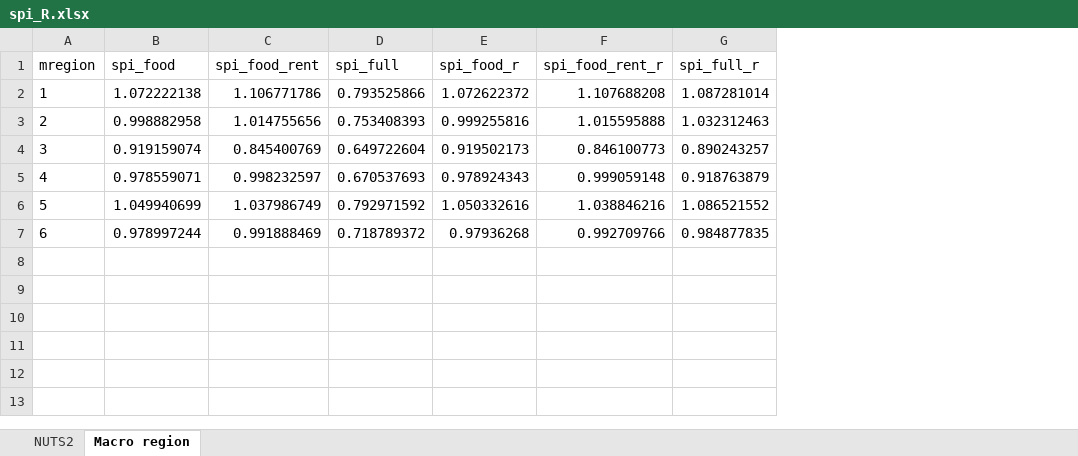
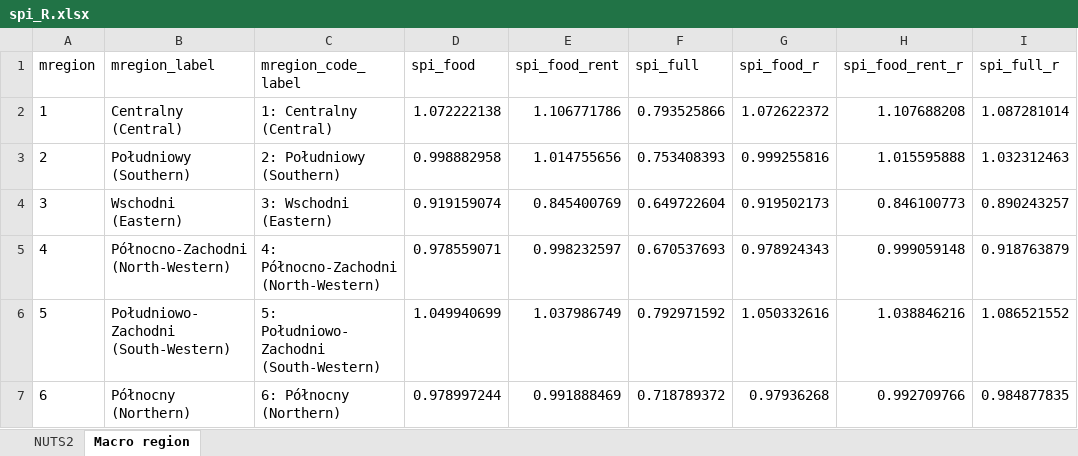
Before and after one commit to wbEUPM/eupm-guide, an Excel workbook: tables/spi_R.xlsx, sheet Macro region, drawn as a sheet; values as stored, in another font and other column widths than the file's, no borders; the diff names each change by its address in the sheet, - before the commit and + after, or states it on an @@ line.

```diff
--- a/tables/spi_R.xlsx (sheet Macro region)
+++ b/tables/spi_R.xlsx (sheet Macro region)
+column B (mregion_label), rows 2-7: Centralny (Central) | Południowy (Southern) | Wschodni (Eastern) | Północno-Zachodni (North-Western) | Południowo-Zachodni (South-Western) | Północny (Northern)
+column C (mregion_code_label), rows 2-7: 1: Centralny (Central) | 2: Południowy (Southern) | 3: Wschodni (Eastern) | 4: Północno-Zachodni (North-Western) | 5: Południowo-Zachodni (South-Western) | 6: Północny (Northern)
```
Also changed, not shown: sheet NUTS2, 8 other files.
